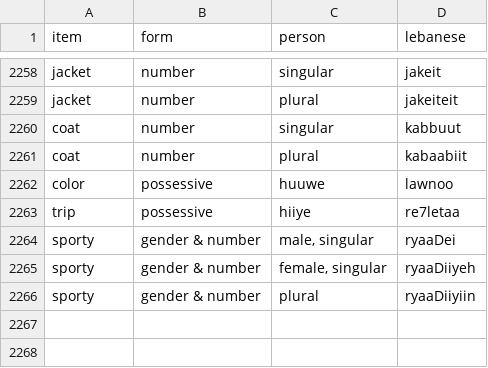
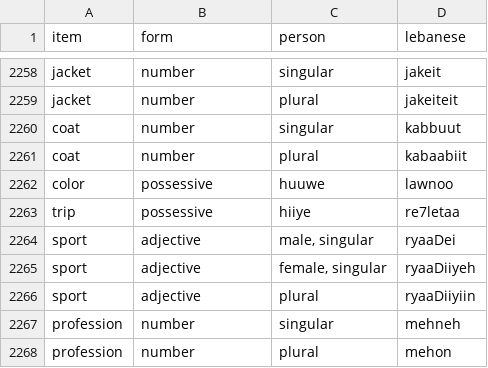
Before and after one commit to claire-vr/cedrus, a CSV file: database/forms.csv, drawn as a sheet; only a part is shown, gaps mark what is left out.

```diff
--- a/database/forms.csv
+++ b/database/forms.csv
@@ -2263,4 +2263,6 @@ color,possessive,huuwe,lawnoo
 trip,possessive,hiiye,re7letaa
-sporty,gender & number,"male, singular",ryaaDei
-sporty,gender & number,"female, singular",ryaaDiiyeh
-sporty,gender & number,plural,ryaaDiiyiin
+sport,adjective,"male, singular",ryaaDei
+sport,adjective,"female, singular",ryaaDiiyeh
+sport,adjective,plural,ryaaDiiyiin
+profession,number,singular,mehneh
+profession,number,plural,mehon
```
Also changed, not shown: database/vocabulary.csv, 1 other file.
